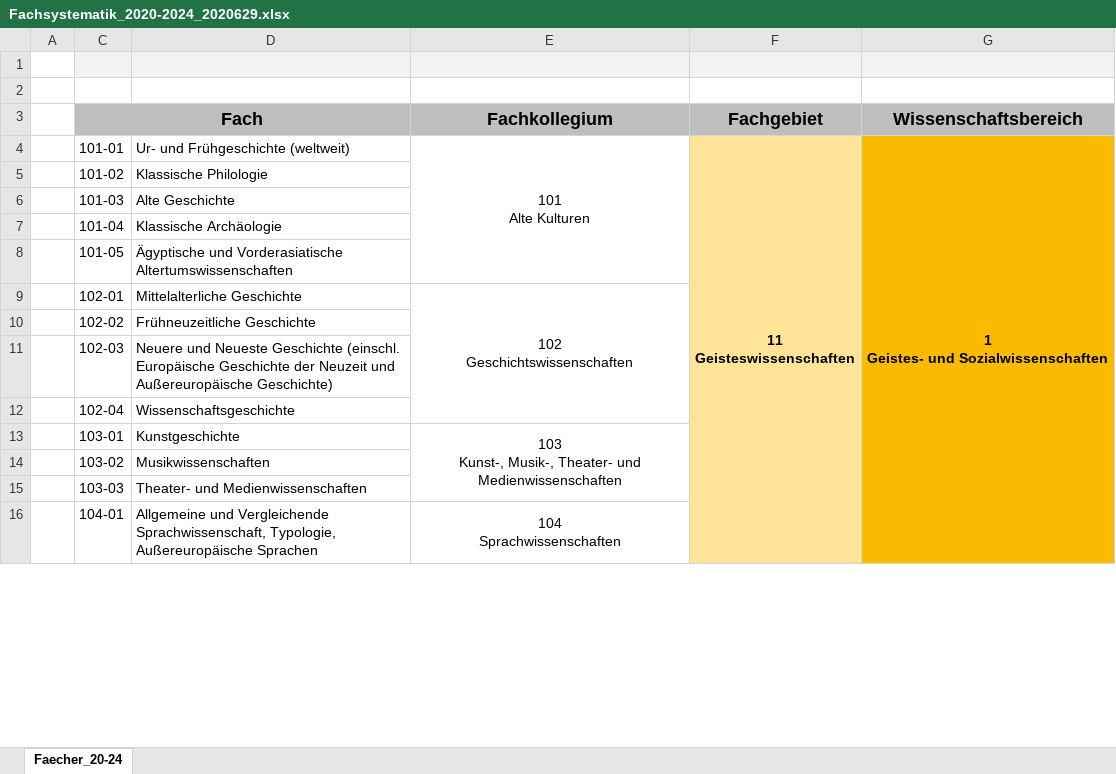
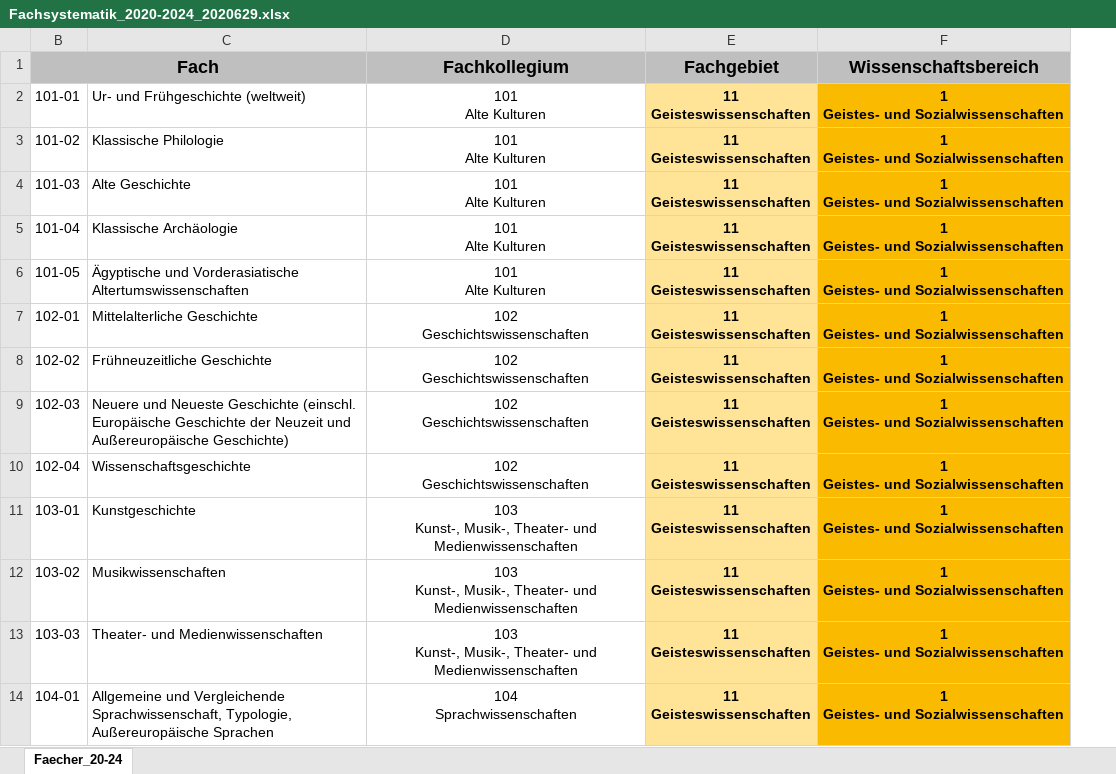
Before and after one commit to tibonto/DFG-Fachsystematik-Ontology, an Excel workbook: csv/Fachsystematik_2020-2024_2020629.xlsx, sheet Faecher_20-24, drawn as a sheet; only a part is shown; values as stored, in another font and other column widths than the file's, no borders; removed rows and columns are numbered as before the commit, all else as after; ↵ is a line break in a cell; the diff covers the shown part only; the diff names each change by its address in the sheet, - before the commit and + after, or states it on an @@ line.

```diff
--- a/csv/Fachsystematik_2020-2024_2020629.xlsx (sheet Faecher_20-24)
+++ b/csv/Fachsystematik_2020-2024_2020629.xlsx (sheet Faecher_20-24)
@@ column A hidden, empty @@
-column F (Fachgebiet), row 4: 11 ↵ Geisteswissenschaften
@@ column G (Wissenschaftsbereich) hidden, row 4: 1 ↵ Geistes- und Sozialwissenschaften @@
+column E (Fachgebiet), rows 2-14: all 11 ↵ Geisteswissenschaften
+column F (Wissenschaftsbereich), rows 2-14: all 1 ↵ Geistes- und Sozialwissenschaften
-row 1: (empty)
-row 2: (empty)
-E4:E8 merged
-D3:D6 (Fachkollegium): (empty)
+D3:D6 (Fachkollegium): 101 ↵ Alte Kulturen
-E9:E12 merged
-D8:D10 (Fachkollegium): (empty)
+D8:D10 (Fachkollegium): 102 ↵ Geschichtswissenschaften
-E13:E15 merged
-D12:D13 (Fachkollegium): (empty)
+D12:D13 (Fachkollegium): 103 ↵ Kunst-, Musik-, Theater- und Medienwissenschaften
-E16:E19 merged
```
Also changed, not shown: 6 removed rows, 153 edited cells and merged cells elsewhere in this sheet, hidden cells, 5 other files.
